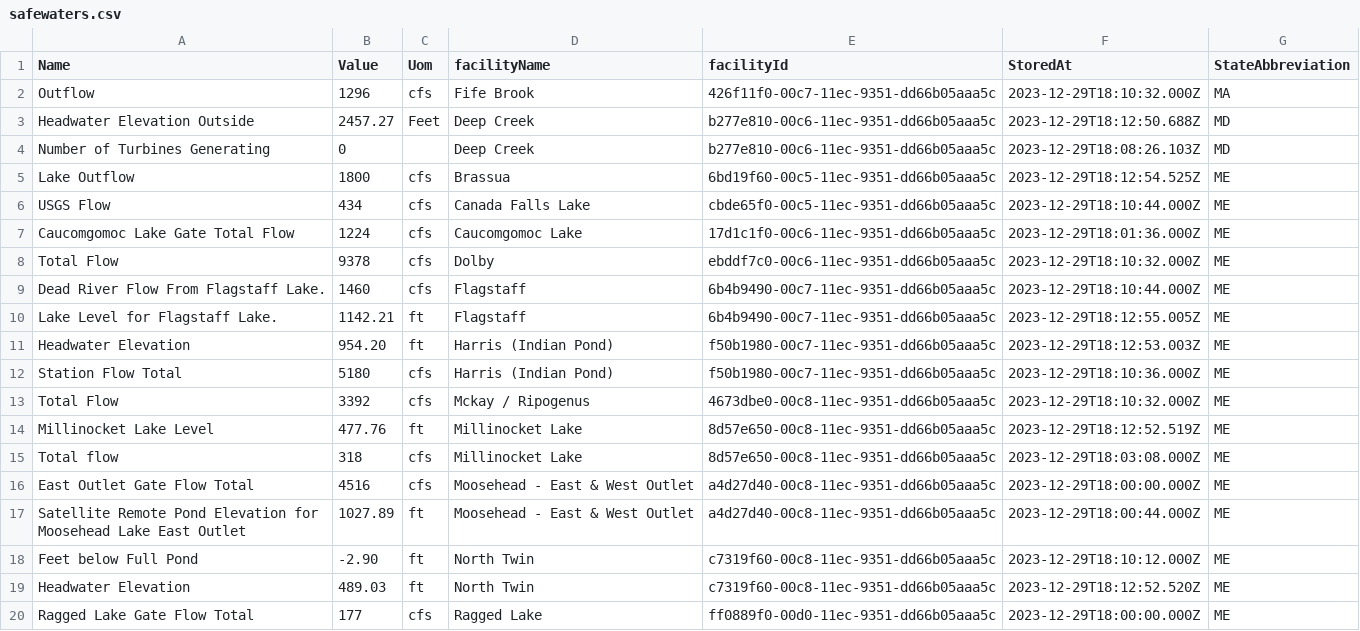
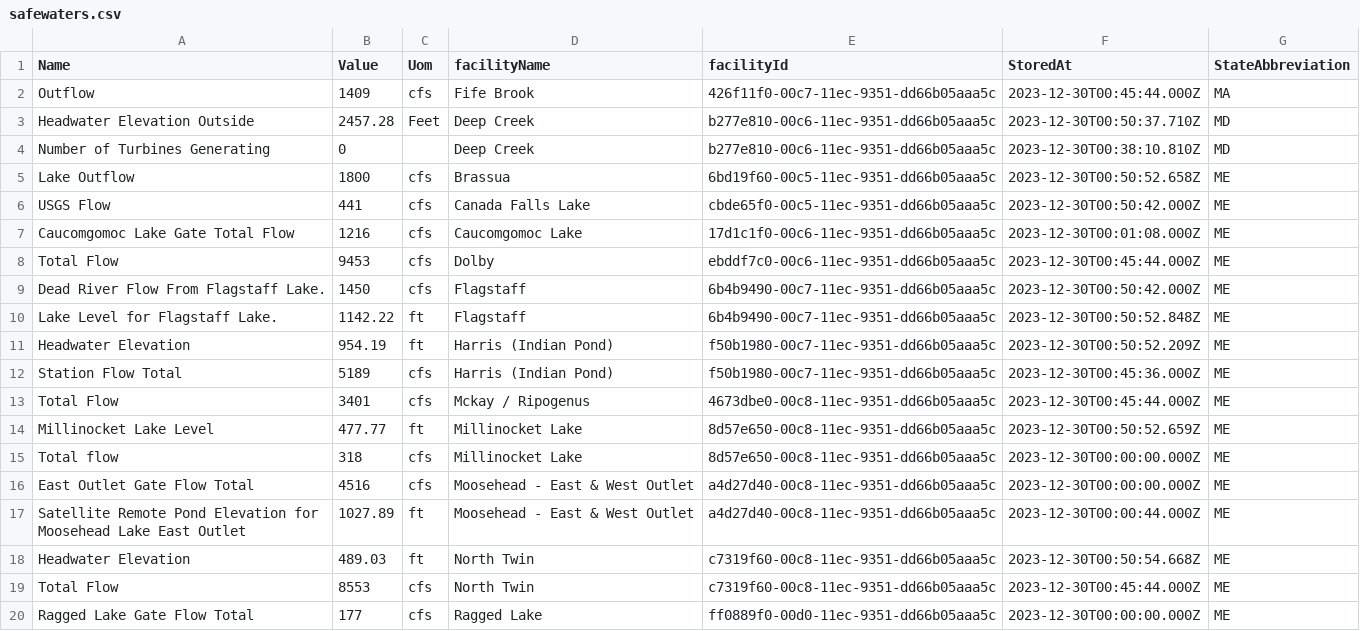
Before and after one commit to abkfenris/safewaters, a CSV file: safewaters.csv, drawn as a sheet; only a part is shown; the diff covers the shown part only.

```diff
--- a/safewaters.csv
+++ b/safewaters.csv
@@ -1,20 +1,20 @@
 Name,Value,Uom,facilityName,facilityId,StoredAt,StateAbbreviation
-Outflow,1296,cfs,Fife Brook,426f11f0-00c7-11ec-9351-dd66b05aaa5c,2023-12-29T18:10:32.000Z,MA
-Headwater Elevation Outside,2457.27,Feet,Deep Creek,b277e810-00c6-11ec-9351-dd66b05aaa5c,2023-12-29T18:12:50.688Z,MD
-Number of Turbines Generating,0,,Deep Creek,b277e810-00c6-11ec-9351-dd66b05aaa5c,2023-12-29T18:08:26.103Z,MD
-Lake Outflow,1800,cfs,Brassua,6bd19f60-00c5-11ec-9351-dd66b05aaa5c,2023-12-29T18:12:54.525Z,ME
-USGS Flow,434,cfs,Canada Falls Lake,cbde65f0-00c5-11ec-9351-dd66b05aaa5c,2023-12-29T18:10:44.000Z,ME
-Caucomgomoc Lake Gate Total Flow,1224,cfs,Caucomgomoc Lake,17d1c1f0-00c6-11ec-9351-dd66b05aaa5c,2023-12-29T18:01:36.000Z,ME
-Total Flow,9378,cfs,Dolby,ebddf7c0-00c6-11ec-9351-dd66b05aaa5c,2023-12-29T18:10:32.000Z,ME
-Dead River Flow From Flagstaff Lake.,1460,cfs,Flagstaff,6b4b9490-00c7-11ec-9351-dd66b05aaa5c,2023-12-29T18:10:44.000Z,ME
-Lake Level for Flagstaff Lake.,1142.21,ft,Flagstaff,6b4b9490-00c7-11ec-9351-dd66b05aaa5c,2023-12-29T18:12:55.005Z,ME
-Headwater Elevation,954.20,ft,Harris (Indian Pond),f50b1980-00c7-11ec-9351-dd66b05aaa5c,2023-12-29T18:12:53.003Z,ME
-Station Flow Total,5180,cfs,Harris (Indian Pond),f50b1980-00c7-11ec-9351-dd66b05aaa5c,2023-12-29T18:10:36.000Z,ME
-Total Flow,3392,cfs,Mckay / Ripogenus,4673dbe0-00c8-11ec-9351-dd66b05aaa5c,2023-12-29T18:10:32.000Z,ME
-Millinocket Lake Level,477.76,ft,Millinocket Lake,8d57e650-00c8-11ec-9351-dd66b05aaa5c,2023-12-29T18:12:52.519Z,ME
-Total flow,318,cfs,Millinocket Lake,8d57e650-00c8-11ec-9351-dd66b05aaa5c,2023-12-29T18:03:08.000Z,ME
-East Outlet Gate Flow Total,4516,cfs,Moosehead - East & West Outlet,a4d27d40-00c8-11ec-9351-dd66b05aaa5c,2023-12-29T18:00:00.000Z,ME
-Satellite Remote Pond Elevation for Moosehead Lake East Outlet,1027.89,ft,Moosehead - East & West Outlet,a4d27d40-00c8-11ec-9351-dd66b05aaa5c,2023-12-29T18:00:44.000Z,ME
-Feet below Full Pond,-2.90,ft,North Twin,c7319f60-00c8-11ec-9351-dd66b05aaa5c,2023-12-29T18:10:12.000Z,ME
-Headwater Elevation,489.03,ft,North Twin,c7319f60-00c8-11ec-9351-dd66b05aaa5c,2023-12-29T18:12:52.520Z,ME
-Ragged Lake Gate Flow Total,177,cfs,Ragged Lake,ff0889f0-00d0-11ec-9351-dd66b05aaa5c,2023-12-29T18:00:00.000Z,ME
+Outflow,1409,cfs,Fife Brook,426f11f0-00c7-11ec-9351-dd66b05aaa5c,2023-12-30T00:45:44.000Z,MA
+Headwater Elevation Outside,2457.28,Feet,Deep Creek,b277e810-00c6-11ec-9351-dd66b05aaa5c,2023-12-30T00:50:37.710Z,MD
+Number of Turbines Generating,0,,Deep Creek,b277e810-00c6-11ec-9351-dd66b05aaa5c,2023-12-30T00:38:10.810Z,MD
+Lake Outflow,1800,cfs,Brassua,6bd19f60-00c5-11ec-9351-dd66b05aaa5c,2023-12-30T00:50:52.658Z,ME
+USGS Flow,441,cfs,Canada Falls Lake,cbde65f0-00c5-11ec-9351-dd66b05aaa5c,2023-12-30T00:50:42.000Z,ME
+Caucomgomoc Lake Gate Total Flow,1216,cfs,Caucomgomoc Lake,17d1c1f0-00c6-11ec-9351-dd66b05aaa5c,2023-12-30T00:01:08.000Z,ME
+Total Flow,9453,cfs,Dolby,ebddf7c0-00c6-11ec-9351-dd66b05aaa5c,2023-12-30T00:45:44.000Z,ME
+Dead River Flow From Flagstaff Lake.,1450,cfs,Flagstaff,6b4b9490-00c7-11ec-9351-dd66b05aaa5c,2023-12-30T00:50:42.000Z,ME
+Lake Level for Flagstaff Lake.,1142.22,ft,Flagstaff,6b4b9490-00c7-11ec-9351-dd66b05aaa5c,2023-12-30T00:50:52.848Z,ME
+Headwater Elevation,954.19,ft,Harris (Indian Pond),f50b1980-00c7-11ec-9351-dd66b05aaa5c,2023-12-30T00:50:52.209Z,ME
+Station Flow Total,5189,cfs,Harris (Indian Pond),f50b1980-00c7-11ec-9351-dd66b05aaa5c,2023-12-30T00:45:36.000Z,ME
+Total Flow,3401,cfs,Mckay / Ripogenus,4673dbe0-00c8-11ec-9351-dd66b05aaa5c,2023-12-30T00:45:44.000Z,ME
+Millinocket Lake Level,477.77,ft,Millinocket Lake,8d57e650-00c8-11ec-9351-dd66b05aaa5c,2023-12-30T00:50:52.659Z,ME
+Total flow,318,cfs,Millinocket Lake,8d57e650-00c8-11ec-9351-dd66b05aaa5c,2023-12-30T00:00:00.000Z,ME
+East Outlet Gate Flow Total,4516,cfs,Moosehead - East & West Outlet,a4d27d40-00c8-11ec-9351-dd66b05aaa5c,2023-12-30T00:00:00.000Z,ME
+Satellite Remote Pond Elevation for Moosehead Lake East Outlet,1027.89,ft,Moosehead - East & West Outlet,a4d27d40-00c8-11ec-9351-dd66b05aaa5c,2023-12-30T00:00:44.000Z,ME
+Headwater Elevation,489.03,ft,North Twin,c7319f60-00c8-11ec-9351-dd66b05aaa5c,2023-12-30T00:50:54.668Z,ME
+Total Flow,8553,cfs,North Twin,c7319f60-00c8-11ec-9351-dd66b05aaa5c,2023-12-30T00:45:44.000Z,ME
+Ragged Lake Gate Flow Total,177,cfs,Ragged Lake,ff0889f0-00d0-11ec-9351-dd66b05aaa5c,2023-12-30T00:00:00.000Z,ME
```
Also changed, not shown: 48 edited cells elsewhere in this file.
